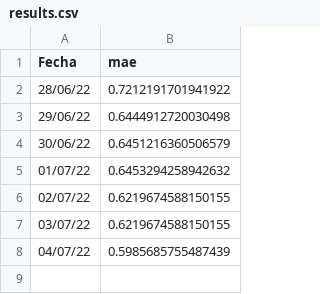
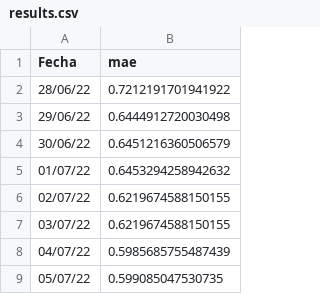
Before and after one commit to joheras/neuroenergiaresults, a CSV file: results.csv, drawn as a sheet; the diff names each change by its address in the sheet, - before the commit and + after, or states it on an @@ line.

Commit message:
update

```diff
--- a/results.csv
+++ b/results.csv
+row 9: 05/07/22 | 0.599085047530735
```
